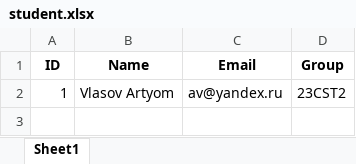
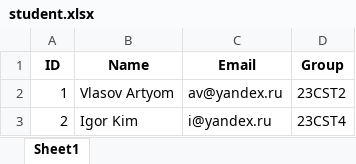
Before and after one commit to Artemiadze/file-database, an Excel workbook: Databases/student.xlsx, sheet Sheet1, drawn as a sheet; values as stored, in another font and other column widths than the file's, no borders; the diff names each change by its address in the sheet, - before the commit and + after, or states it on an @@ line.

```diff
--- a/Databases/student.xlsx (sheet Sheet1)
+++ b/Databases/student.xlsx (sheet Sheet1)
+row 3: 2 | Igor Kim | i@yandex.ru | 23CST4
```
Also changed, not shown: 3 other files.
